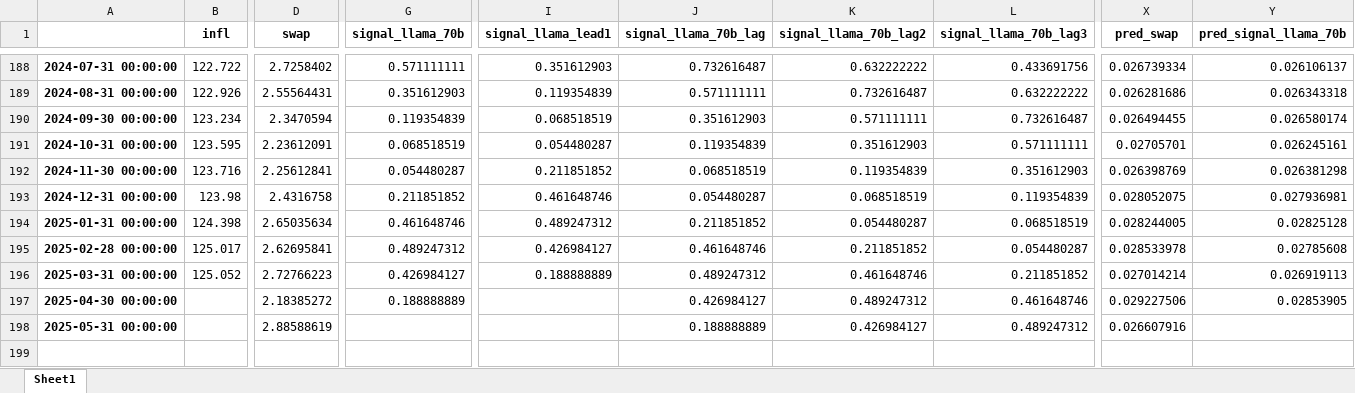
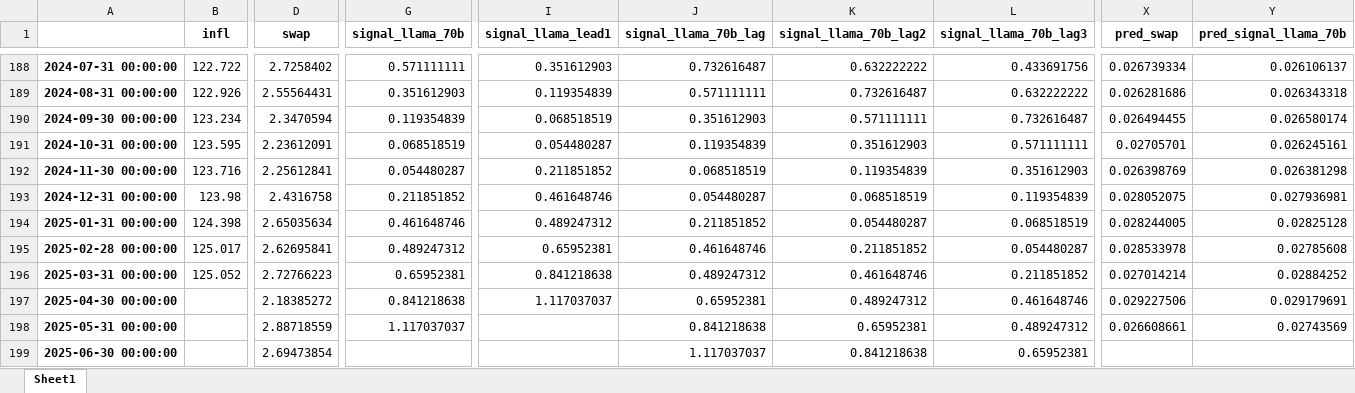
Before and after one commit to l-longo/inflation_nowcast, an Excel workbook: PCEPILFE_Economics_optimized.xlsx, sheet Sheet1, drawn as a sheet; only a part is shown, gaps mark what is left out; values as stored, in another font and other column widths than the file's, no borders; rows hold the shown columns only; the diff names each change by its address in the sheet, - before the commit and + after, or states it on an @@ line.

```diff
--- a/PCEPILFE_Economics_optimized.xlsx (sheet Sheet1)
+++ b/PCEPILFE_Economics_optimized.xlsx (sheet Sheet1)
-I195 (signal_llama_lead1): 0.426984127
+I195 (signal_llama_lead1): 0.65952381
-G196 (signal_llama_70b): 0.426984127
+G196 (signal_llama_70b): 0.65952381
-I196 (signal_llama_lead1): 0.188888889
+I196 (signal_llama_lead1): 0.841218638
-Y196 (pred_signal_llama_70b): 0.026919113
+Y196 (pred_signal_llama_70b): 0.02884252
-G197 (signal_llama_70b): 0.188888889
+G197 (signal_llama_70b): 0.841218638
-I197 (signal_llama_lead1): (empty)
+I197 (signal_llama_lead1): 1.117037037
-J197 (signal_llama_70b_lag): 0.426984127
+J197 (signal_llama_70b_lag): 0.65952381
-Y197 (pred_signal_llama_70b): 0.02853905
+Y197 (pred_signal_llama_70b): 0.029179691
-D198 (swap): 2.88588619
+D198 (swap): 2.88718559
-G198 (signal_llama_70b): (empty)
+G198 (signal_llama_70b): 1.117037037
-J198 (signal_llama_70b_lag): 0.188888889
+J198 (signal_llama_70b_lag): 0.841218638
-K198 (signal_llama_70b_lag2): 0.426984127
+K198 (signal_llama_70b_lag2): 0.65952381
-X198 (pred_swap): 0.026607916
+X198 (pred_swap): 0.026608661
-Y198 (pred_signal_llama_70b): (empty)
+Y198 (pred_signal_llama_70b): 0.02743569
+row 199: 2025-06-30 00:00:00 |  | 2.69473854 |  |  | 1.117037037 | 0.841218638 | 0.65952381
```
Also changed, not shown: 1 other file.
